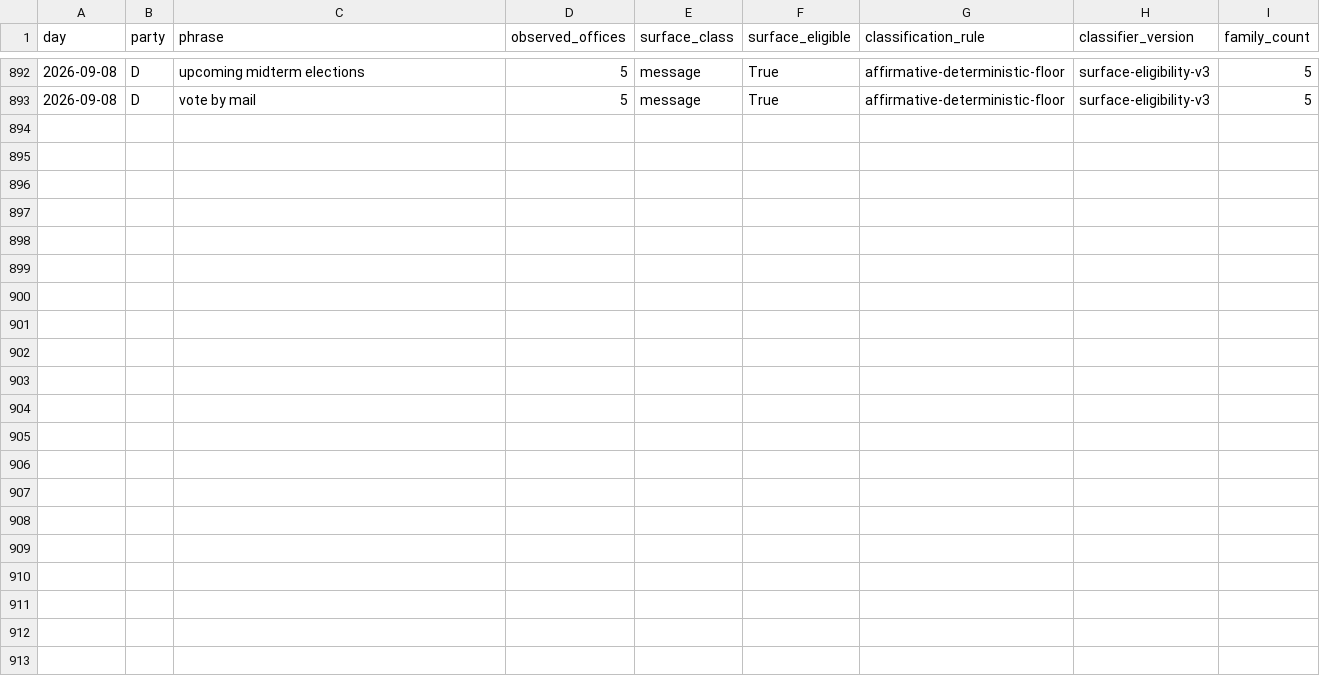
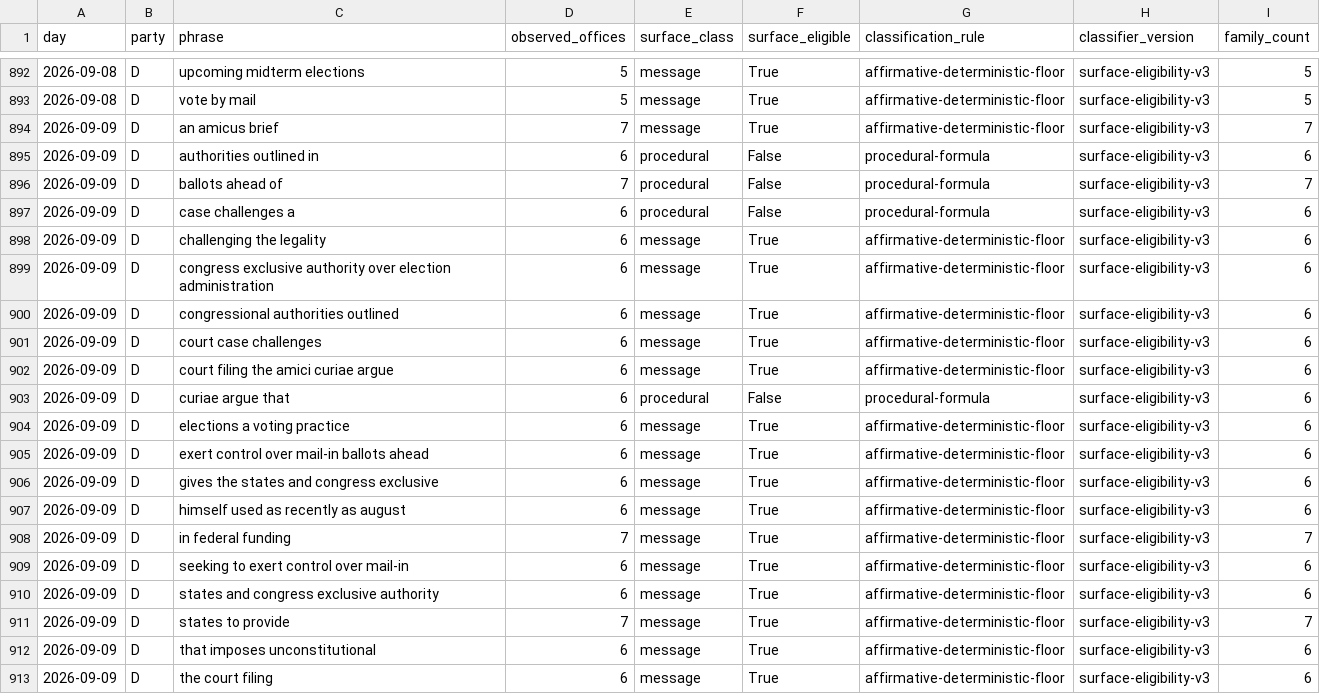
Before and after one commit to mlawsonking/onscript, a CSV file: site/public/api/v1/exports/phrases.csv, drawn as a sheet; only a part is shown, gaps mark what is left out; the diff names each change by its address in the sheet, - before the commit and + after, or states it on an @@ line.

Commit message:
data: assemble 2026-09-11

```diff
--- a/site/public/api/v1/exports/phrases.csv
+++ b/site/public/api/v1/exports/phrases.csv
+row 894: 2026-09-09 | D | an amicus brief | 7 | message | True | affirmative-deterministic-floor | surface-eligibility-v3 | 7
+row 895: 2026-09-09 | D | authorities outlined in | 6 | procedural | False | procedural-formula | surface-eligibility-v3 | 6
+row 896: 2026-09-09 | D | ballots ahead of | 7 | procedural | False | procedural-formula | surface-eligibility-v3 | 7
+row 897: 2026-09-09 | D | case challenges a | 6 | procedural | False | procedural-formula | surface-eligibility-v3 | 6
+row 898: 2026-09-09 | D | challenging the legality | 6 | message | True | affirmative-deterministic-floor | surface-eligibility-v3 | 6
+row 899: 2026-09-09 | D | congress exclusive authority over election administration | 6 | message | True | affirmative-deterministic-floor | surface-eligibility-v3 | 6
+row 900: 2026-09-09 | D | congressional authorities outlined | 6 | message | True | affirmative-deterministic-floor | surface-eligibility-v3 | 6
+row 901: 2026-09-09 | D | court case challenges | 6 | message | True | affirmative-deterministic-floor | surface-eligibility-v3 | 6
+row 902: 2026-09-09 | D | court filing the amici curiae argue | 6 | message | True | affirmative-deterministic-floor | surface-eligibility-v3 | 6
+row 903: 2026-09-09 | D | curiae argue that | 6 | procedural | False | procedural-formula | surface-eligibility-v3 | 6
+row 904: 2026-09-09 | D | elections a voting practice | 6 | message | True | affirmative-deterministic-floor | surface-eligibility-v3 | 6
+row 905: 2026-09-09 | D | exert control over mail-in ballots ahead | 6 | message | True | affirmative-deterministic-floor | surface-eligibility-v3 | 6
+row 906: 2026-09-09 | D | gives the states and congress exclusive | 6 | message | True | affirmative-deterministic-floor | surface-eligibility-v3 | 6
+row 907: 2026-09-09 | D | himself used as recently as august | 6 | message | True | affirmative-deterministic-floor | surface-eligibility-v3 | 6
+row 908: 2026-09-09 | D | in federal funding | 7 | message | True | affirmative-deterministic-floor | surface-eligibility-v3 | 7
+row 909: 2026-09-09 | D | seeking to exert control over mail-in | 6 | message | True | affirmative-deterministic-floor | surface-eligibility-v3 | 6
+row 910: 2026-09-09 | D | states and congress exclusive authority | 6 | message | True | affirmative-deterministic-floor | surface-eligibility-v3 | 6
+row 911: 2026-09-09 | D | states to provide | 7 | message | True | affirmative-deterministic-floor | surface-eligibility-v3 | 7
+row 912: 2026-09-09 | D | that imposes unconstitutional | 6 | message | True | affirmative-deterministic-floor | surface-eligibility-v3 | 6
+row 913: 2026-09-09 | D | the court filing | 6 | message | True | affirmative-deterministic-floor | surface-eligibility-v3 | 6
```
Also changed, not shown: site/public/api/v1/days.csv, site/public/api/v1/exports/days.csv, 28 other files.
